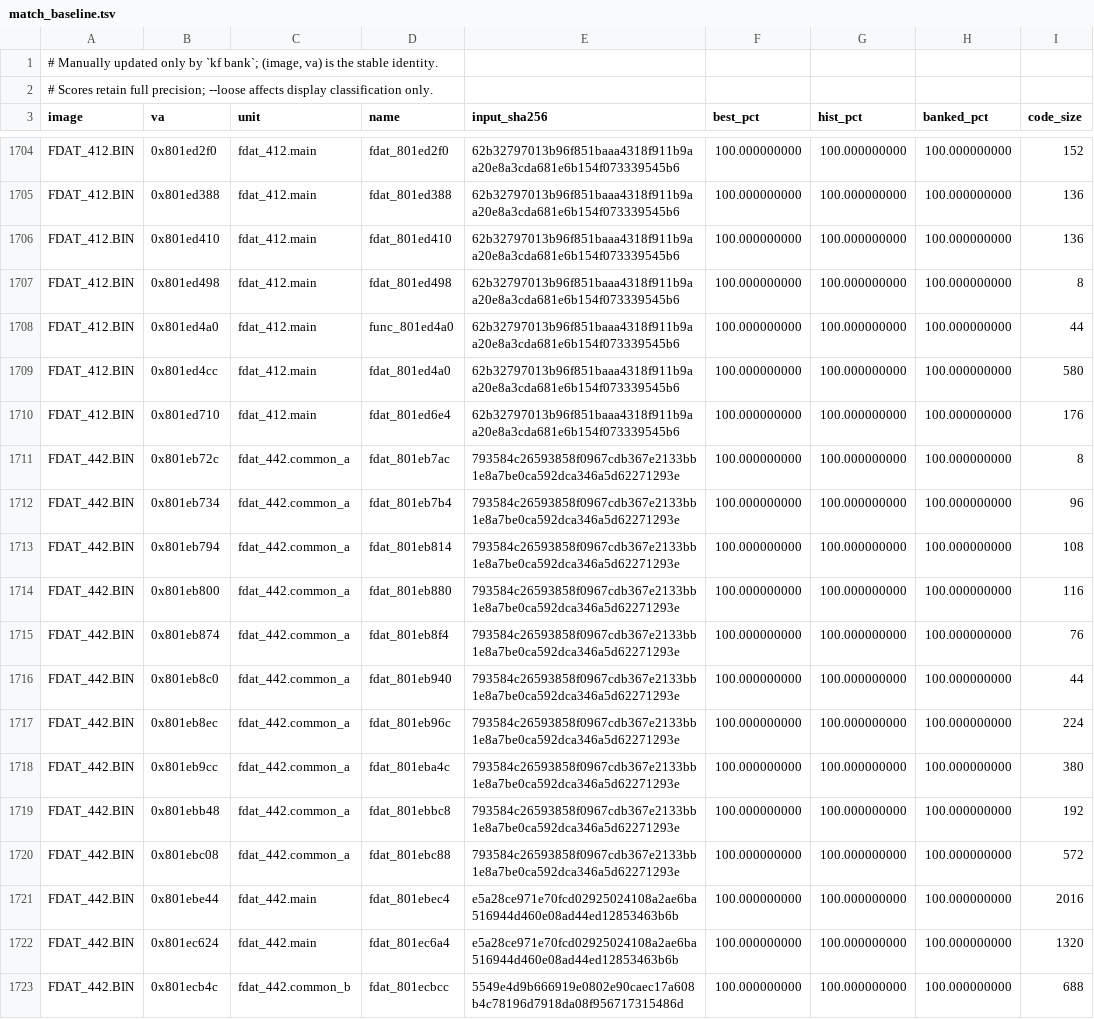
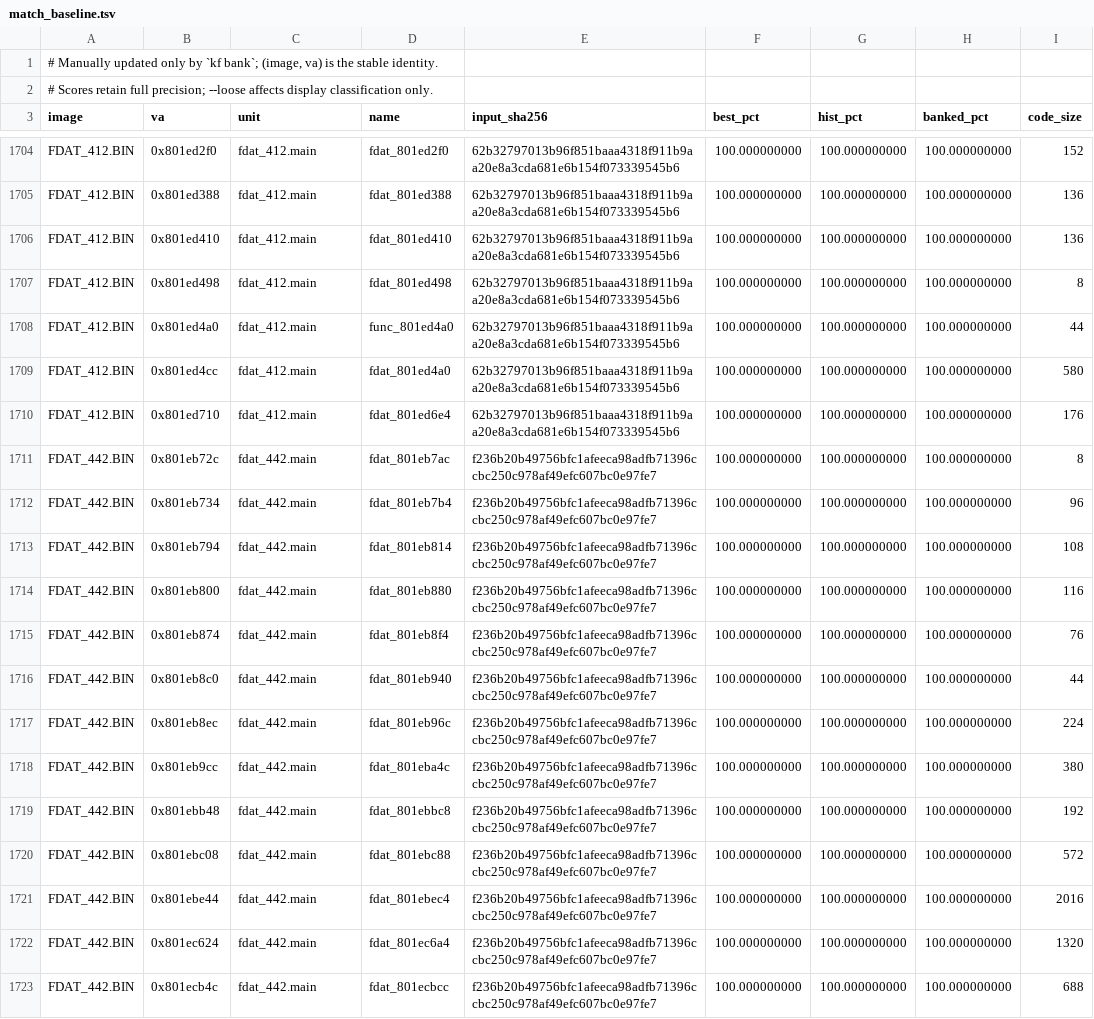
Before and after one commit to Voicedrew11/shadow-tower-decomp, a TSV file: config/match_baseline.tsv, drawn as a sheet; only a part is shown, gaps mark what is left out; the diff covers the shown part only.

```diff
--- a/config/match_baseline.tsv
+++ b/config/match_baseline.tsv
@@ -1710,14 +1710,14 @@ FDAT_412.BIN	0x801ed4cc	fdat_412.main	fdat_801ed4a0	62b32797013b96f851baaa4318f9
 FDAT_412.BIN	0x801ed710	fdat_412.main	fdat_801ed6e4	62b32797013b96f851baaa4318f911b9aa20e8a3cda681e6b154f073339545b6	100.000000000	100.000000000	100.000000000	176
-FDAT_442.BIN	0x801eb72c	fdat_442.common_a	fdat_801eb7ac	793584c26593858f0967cdb367e2133bb1e8a7be0ca592dca346a5d62271293e	100.000000000	100.000000000	100.000000000	8
-FDAT_442.BIN	0x801eb734	fdat_442.common_a	fdat_801eb7b4	793584c26593858f0967cdb367e2133bb1e8a7be0ca592dca346a5d62271293e	100.000000000	100.000000000	100.000000000	96
-FDAT_442.BIN	0x801eb794	fdat_442.common_a	fdat_801eb814	793584c26593858f0967cdb367e2133bb1e8a7be0ca592dca346a5d62271293e	100.000000000	100.000000000	100.000000000	108
-FDAT_442.BIN	0x801eb800	fdat_442.common_a	fdat_801eb880	793584c26593858f0967cdb367e2133bb1e8a7be0ca592dca346a5d62271293e	100.000000000	100.000000000	100.000000000	116
-FDAT_442.BIN	0x801eb874	fdat_442.common_a	fdat_801eb8f4	793584c26593858f0967cdb367e2133bb1e8a7be0ca592dca346a5d62271293e	100.000000000	100.000000000	100.000000000	76
-FDAT_442.BIN	0x801eb8c0	fdat_442.common_a	fdat_801eb940	793584c26593858f0967cdb367e2133bb1e8a7be0ca592dca346a5d62271293e	100.000000000	100.000000000	100.000000000	44
-FDAT_442.BIN	0x801eb8ec	fdat_442.common_a	fdat_801eb96c	793584c26593858f0967cdb367e2133bb1e8a7be0ca592dca346a5d62271293e	100.000000000	100.000000000	100.000000000	224
-FDAT_442.BIN	0x801eb9cc	fdat_442.common_a	fdat_801eba4c	793584c26593858f0967cdb367e2133bb1e8a7be0ca592dca346a5d62271293e	100.000000000	100.000000000	100.000000000	380
-FDAT_442.BIN	0x801ebb48	fdat_442.common_a	fdat_801ebbc8	793584c26593858f0967cdb367e2133bb1e8a7be0ca592dca346a5d62271293e	100.000000000	100.000000000	100.000000000	192
-FDAT_442.BIN	0x801ebc08	fdat_442.common_a	fdat_801ebc88	793584c26593858f0967cdb367e2133bb1e8a7be0ca592dca346a5d62271293e	100.000000000	100.000000000	100.000000000	572
-FDAT_442.BIN	0x801ebe44	fdat_442.main	fdat_801ebec4	e5a28ce971e70fcd02925024108a2ae6ba516944d460e08ad44ed12853463b6b	100.000000000	100.000000000	100.000000000	2016
-FDAT_442.BIN	0x801ec624	fdat_442.main	fdat_801ec6a4	e5a28ce971e70fcd02925024108a2ae6ba516944d460e08ad44ed12853463b6b	100.000000000	100.000000000	100.000000000	1320
-FDAT_442.BIN	0x801ecb4c	fdat_442.common_b	fdat_801ecbcc	5549e4d9b666919e0802e90caec17a608b4c78196d7918da08f956717315486d	100.000000000	100.000000000	100.000000000	688
+FDAT_442.BIN	0x801eb72c	fdat_442.main	fdat_801eb7ac	f236b20b49756bfc1afeeca98adfb71396ccbc250c978af49efc607bc0e97fe7	100.000000000	100.000000000	100.000000000	8
+FDAT_442.BIN	0x801eb734	fdat_442.main	fdat_801eb7b4	f236b20b49756bfc1afeeca98adfb71396ccbc250c978af49efc607bc0e97fe7	100.000000000	100.000000000	100.000000000	96
+FDAT_442.BIN	0x801eb794	fdat_442.main	fdat_801eb814	f236b20b49756bfc1afeeca98adfb71396ccbc250c978af49efc607bc0e97fe7	100.000000000	100.000000000	100.000000000	108
+FDAT_442.BIN	0x801eb800	fdat_442.main	fdat_801eb880	f236b20b49756bfc1afeeca98adfb71396ccbc250c978af49efc607bc0e97fe7	100.000000000	100.000000000	100.000000000	116
+FDAT_442.BIN	0x801eb874	fdat_442.main	fdat_801eb8f4	f236b20b49756bfc1afeeca98adfb71396ccbc250c978af49efc607bc0e97fe7	100.000000000	100.000000000	100.000000000	76
+FDAT_442.BIN	0x801eb8c0	fdat_442.main	fdat_801eb940	f236b20b49756bfc1afeeca98adfb71396ccbc250c978af49efc607bc0e97fe7	100.000000000	100.000000000	100.000000000	44
+FDAT_442.BIN	0x801eb8ec	fdat_442.main	fdat_801eb96c	f236b20b49756bfc1afeeca98adfb71396ccbc250c978af49efc607bc0e97fe7	100.000000000	100.000000000	100.000000000	224
+FDAT_442.BIN	0x801eb9cc	fdat_442.main	fdat_801eba4c	f236b20b49756bfc1afeeca98adfb71396ccbc250c978af49efc607bc0e97fe7	100.000000000	100.000000000	100.000000000	380
+FDAT_442.BIN	0x801ebb48	fdat_442.main	fdat_801ebbc8	f236b20b49756bfc1afeeca98adfb71396ccbc250c978af49efc607bc0e97fe7	100.000000000	100.000000000	100.000000000	192
+FDAT_442.BIN	0x801ebc08	fdat_442.main	fdat_801ebc88	f236b20b49756bfc1afeeca98adfb71396ccbc250c978af49efc607bc0e97fe7	100.000000000	100.000000000	100.000000000	572
+FDAT_442.BIN	0x801ebe44	fdat_442.main	fdat_801ebec4	f236b20b49756bfc1afeeca98adfb71396ccbc250c978af49efc607bc0e97fe7	100.000000000	100.000000000	100.000000000	2016
+FDAT_442.BIN	0x801ec624	fdat_442.main	fdat_801ec6a4	f236b20b49756bfc1afeeca98adfb71396ccbc250c978af49efc607bc0e97fe7	100.000000000	100.000000000	100.000000000	1320
+FDAT_442.BIN	0x801ecb4c	fdat_442.main	fdat_801ecbcc	f236b20b49756bfc1afeeca98adfb71396ccbc250c978af49efc607bc0e97fe7	100.000000000	100.000000000	100.000000000	688
```
Also changed, not shown: 160 edited cells elsewhere in this file, config/retail/data.tsv, config/retail/data_identities.tsv, 14 other files.
